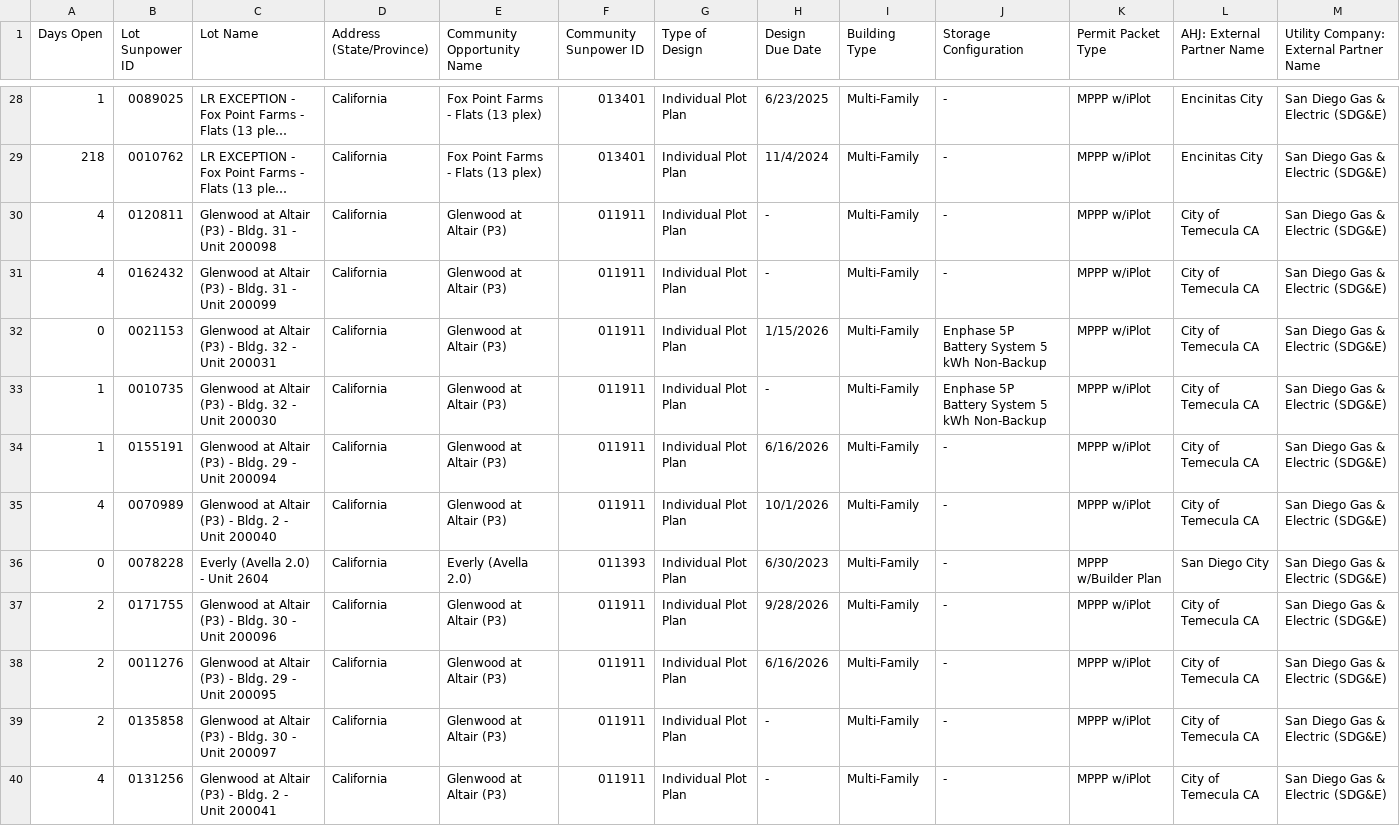
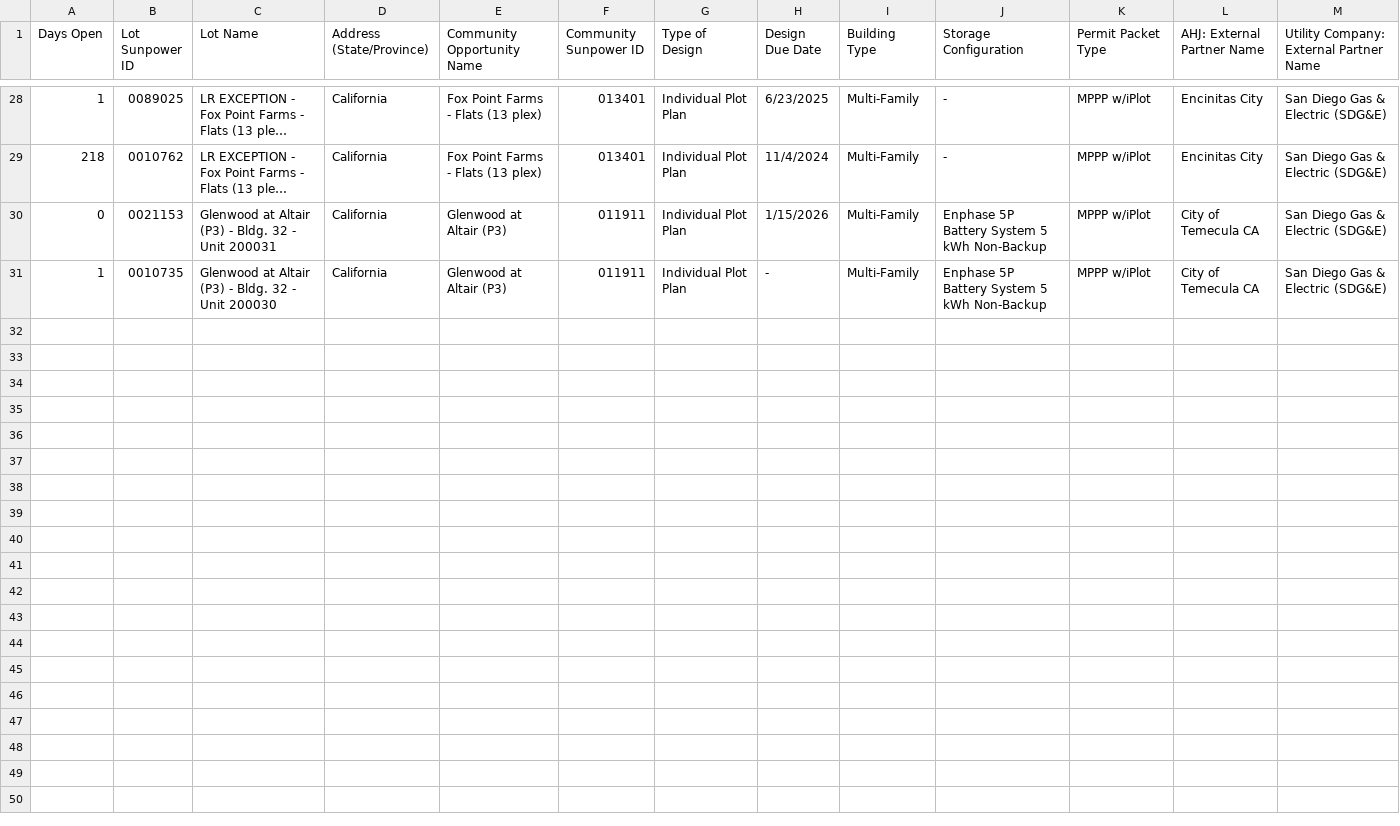
Before and after one commit to newhomes-ops/design-andon, a CSV file: Lot Designs Queue.csv, drawn as a sheet; only a part is shown, gaps mark what is left out; long unchanged cells end in …; removed rows and columns are numbered as before the commit, all else as after; the diff covers the shown part only; the diff names each change by its address in the sheet, - before the commit and + after, or states it on an @@ line.

```diff
--- a/Lot Designs Queue.csv
+++ b/Lot Designs Queue.csv
-row 30: 4 | 0120811 | Glenwood at Altair (P3) - Bldg. 31 - Unit 200098 | California | Glenwood at Altair (P3) | 011911 | Individual Plot Plan | - | Multi-Family | - | MPPP w/iPlot | City of Temecula CA | San Diego Gas & Electric (SDG&E)
-row 31: 4 | 0162432 | Glenwood at Altair (P3) - Bldg. 31 - Unit 200099 | California | Glenwood at Altair (P3) | 011911 | Individual Plot Plan | - | Multi-Family | - | MPPP w/iPlot | City of Temecula CA | San Diego Gas & Electric (SDG&E)
-row 34: 1 | 0155191 | Glenwood at Altair (P3) - Bldg. 29 - Unit 200094 | California | Glenwood at Altair (P3) | 011911 | Individual Plot Plan | 6/16/2026 | Multi-Family | - | MPPP w/iPlot | City of Temecula CA | San Diego Gas & Electric (SDG&E)
-row 35: 4 | 0070989 | Glenwood at Altair (P3) - Bldg. 2 - Unit 200040 | California | Glenwood at Altair (P3) | 011911 | Individual Plot Plan | 10/1/2026 | Multi-Family | - | MPPP w/iPlot | City of Temecula CA | San Diego Gas & Electric (SDG&E)
-row 36: 0 | 0078228 | Everly (Avella 2.0) - Unit 2604 | California | Everly (Avella 2.0) | 011393 | Individual Plot Plan | 6/30/2023 | Multi-Family | - | MPPP w/Builder Plan | San Diego City | San Diego Gas & Electric (SDG&E)
@@ row 37 moved to row 16: 2 @@
@@ row 38 moved to row 17: 2 @@
@@ row 39 moved to row 18: 2 @@
@@ row 40 moved to row 19: 4 @@
```
Also changed, not shown: 4 removed rows elsewhere in this file, Lot Design Rework.csv, Lot QA Queue.csv, 1 other file.
